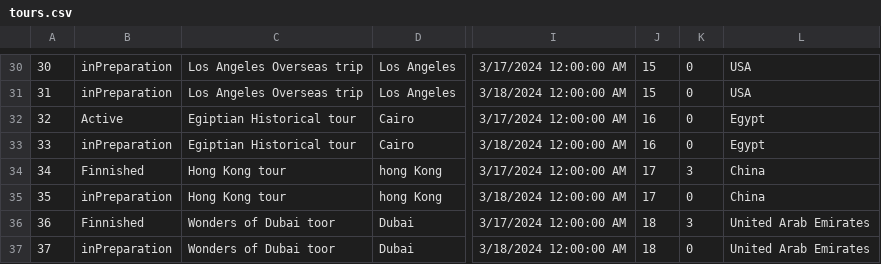
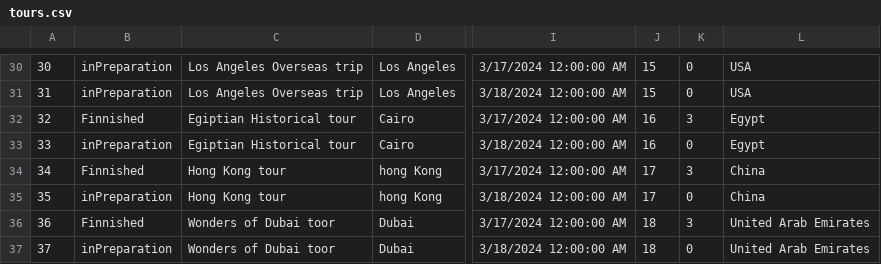
Before and after one commit to katarinap02/booking-application, a CSV file: Resources/Data/tours.csv, drawn as a sheet; only a part is shown, gaps mark what is left out; the diff names each change by its address in the sheet, - before the commit and + after, or states it on an @@ line.

Commit message:
Finnished a tour

```diff
--- a/Resources/Data/tours.csv
+++ b/Resources/Data/tours.csv
-B32: Active
+B32: Finnished
-K32: 0
+K32: 3
```
Also changed, not shown: 1 other file.
